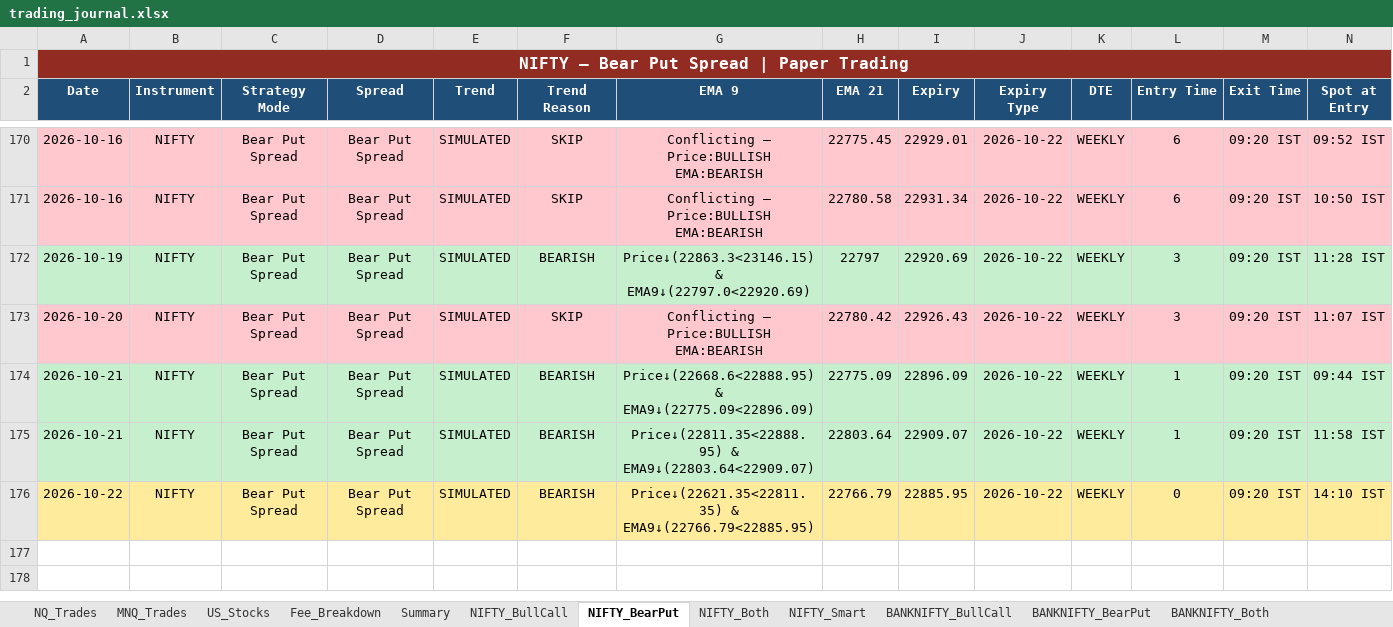
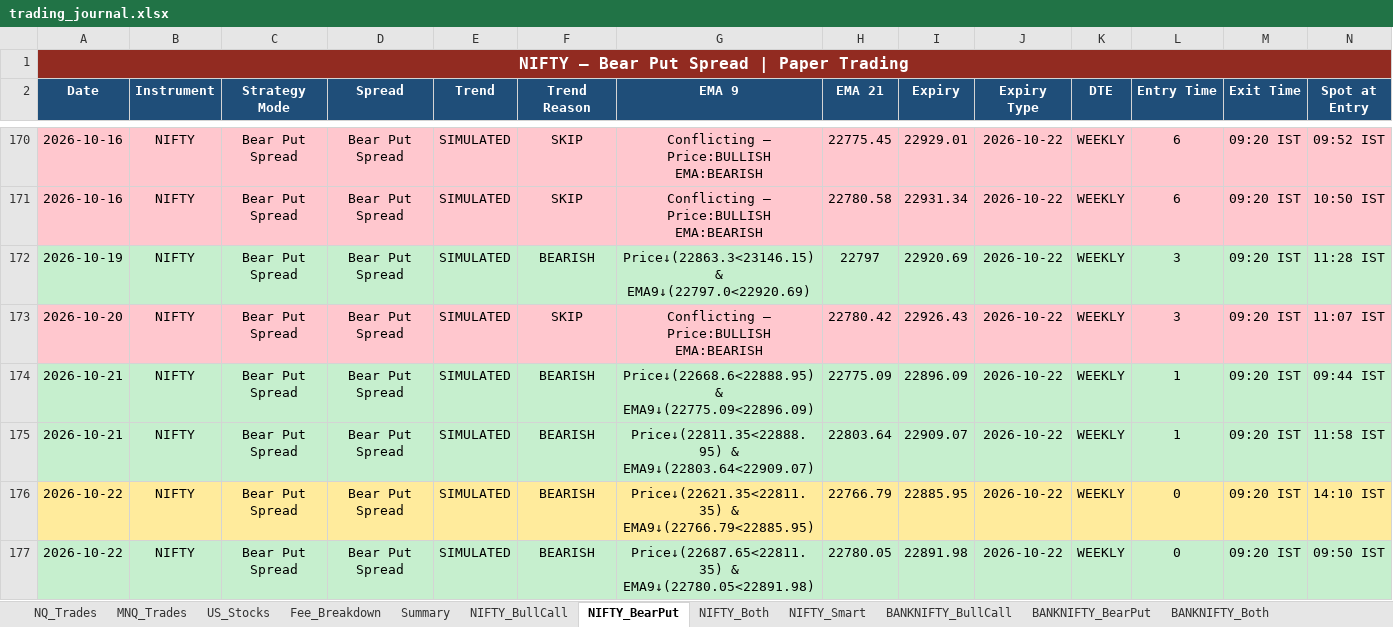
Before and after one commit to Abu086/nq-mnq-bot, an Excel workbook: trading_journal.xlsx, sheet NIFTY_BearPut, drawn as a sheet; only a part is shown, gaps mark what is left out; values as stored, in another font and other column widths than the file's, no borders; rows hold the shown columns only; the diff names each change by its address in the sheet, - before the commit and + after, or states it on an @@ line.

```diff
--- a/trading_journal.xlsx (sheet NIFTY_BearPut)
+++ b/trading_journal.xlsx (sheet NIFTY_BearPut)
+row 177: 2026-10-22 | NIFTY | Bear Put Spread | Bear Put Spread | SIMULATED | BEARISH | Price↓(22687.65<22811.35) & EMA9↓(22780.05<22891.98) | 22780.05 | 22891.98 | 2026-10-22 | WEEKLY | 0 | 09:20 IST | 09:50 IST
```
Also changed, not shown: sheet NIFTY_Both, sheet BANKNIFTY_Both, sheet BANKNIFTY_Smart, sheet NIFTY_Smart, sheet NIFTY_BullCall, sheet BANKNIFTY_BearPut, 4 more sheets, 2 other files.
